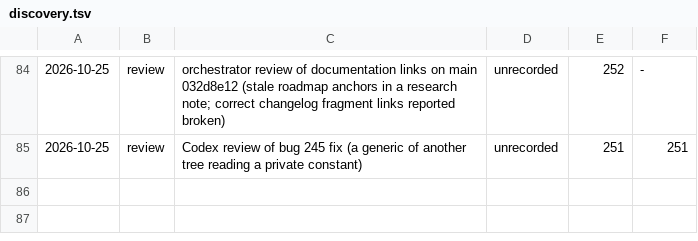
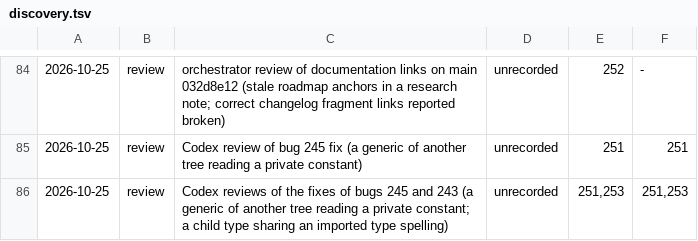
Before and after one commit to unbalancedparentheses/concrete2, a TSV file: docs/bugs/discovery.tsv, drawn as a sheet; only a part is shown, gaps mark what is left out; the diff names each change by its address in the sheet, - before the commit and + after, or states it on an @@ line.

Commit message:
bug 253 (bug 243 review): construction and field rights judged by declaration identity
Codex review of bug 243: newtype construction rights and struct field privacy asked whether a
type of the spelling is defined here (localNewtypeNames / localStructNames, which include the
children), while the spelling resolved to an import first, so a child type sharing an imported
type spelling granted construction and private-field access (plain import and alias). Filed as
bug 253 and fixed: TypeEnv.newtypeIsLocal / structIsLocal compare the resolved declaration
TypeId with the module and children identities. Fixtures error_253_* and a positive control;
ledgers; BuildIdentity regenerated.

```diff
--- a/docs/bugs/discovery.tsv
+++ b/docs/bugs/discovery.tsv
+row 86: 2026-10-25 | review | Codex reviews of the fixes of bugs 245 and 243 (a generic of another tree reading a private constant; a child type sharing an imported type spelling) | unrecorded | 251,253 | 251,253
```
Also changed, not shown: 17 other files.
